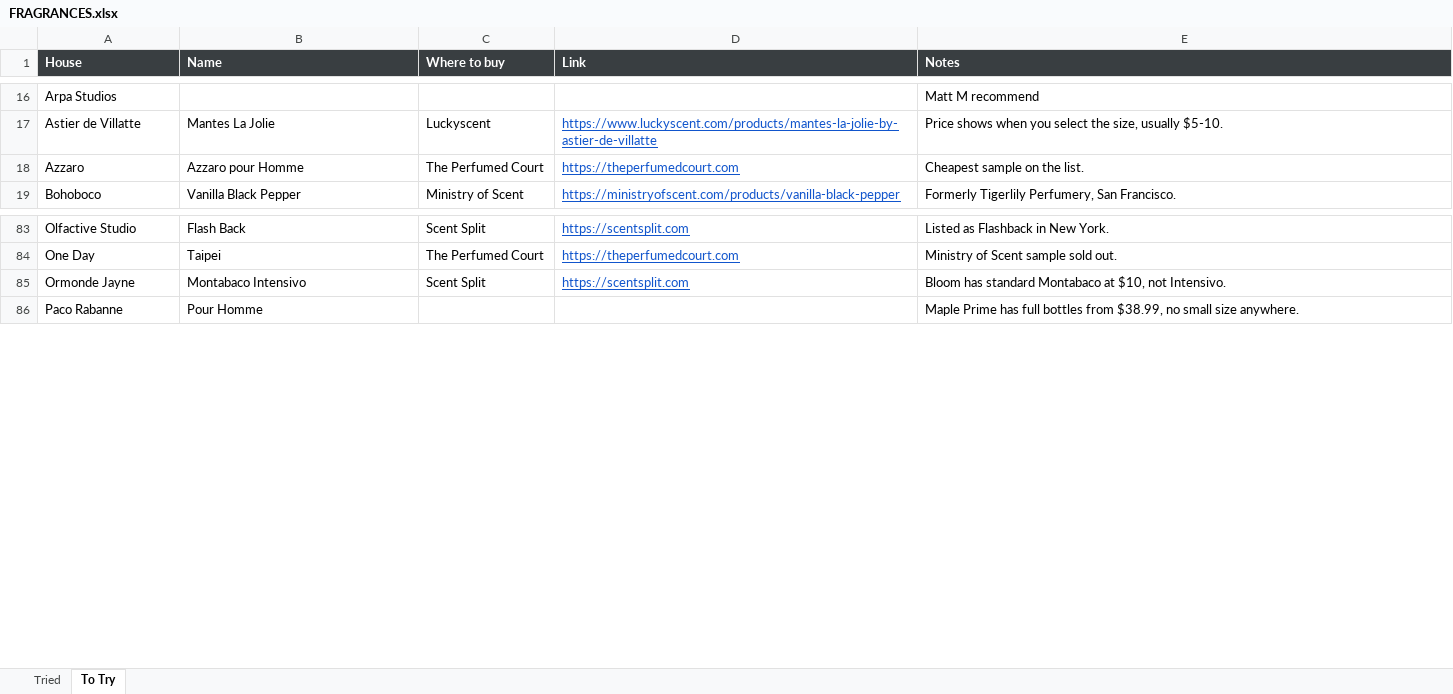
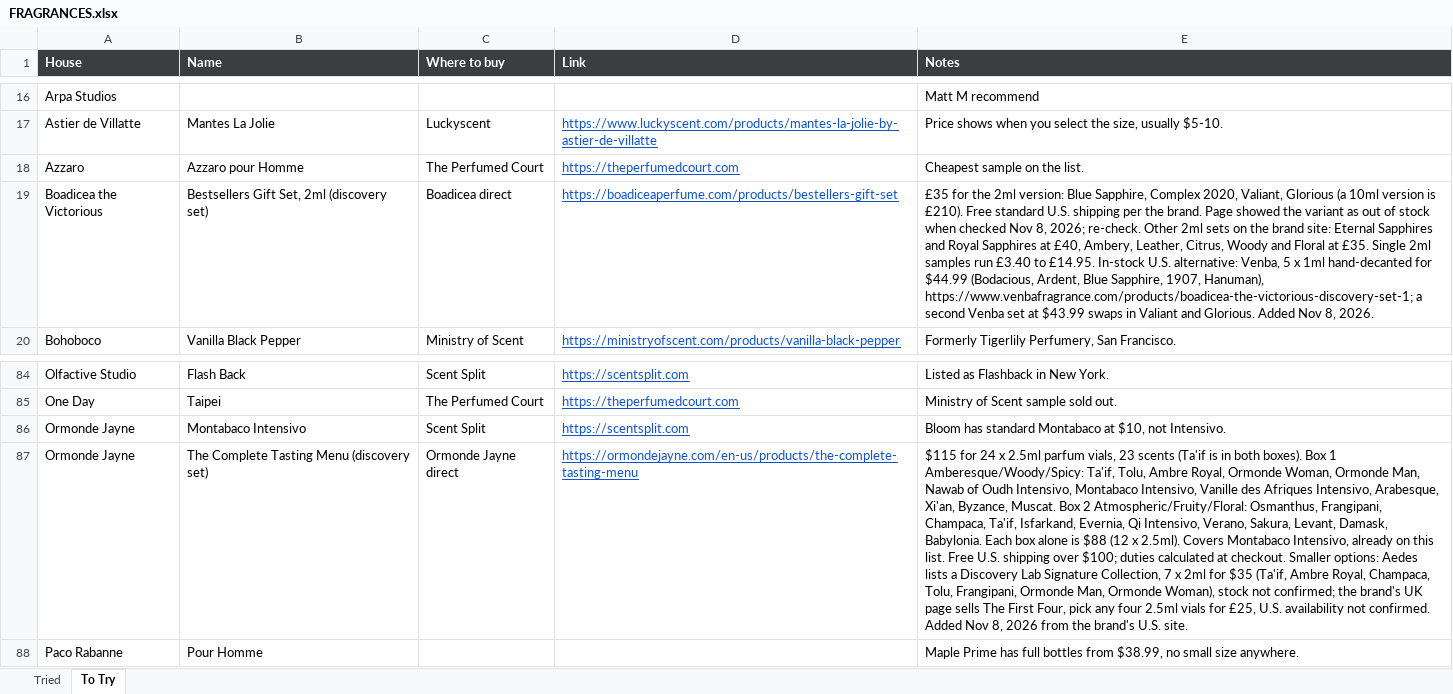
Before and after one commit to kreher124/Perfume, an Excel workbook: data/FRAGRANCES.xlsx, sheet To Try, drawn as a sheet; only a part is shown, gaps mark what is left out; values as stored, in another font and other column widths than the file's, no borders; charts and pictures not drawn; the diff names each change by its address in the sheet, - before the commit and + after, or states it on an @@ line.

```diff
--- a/data/FRAGRANCES.xlsx (sheet To Try)
+++ b/data/FRAGRANCES.xlsx (sheet To Try)
+row 19: Boadicea the Victorious | Bestsellers Gift Set, 2ml (discovery set) | Boadicea direct | https://boadiceaperfume.com/products/bestellers-gift-set | £35 for the 2ml version: Blue Sapphire, Complex 2020, Valiant, Glorious (a 10ml version is £210). Free standard U.S. shipping per the brand. Page showed the variant as out of stock when checked Nov 8, 2026; re-check. Other 2ml sets on the brand site: Eternal Sapphires and Royal Sapphires at £40, Ambery, Leather, Citrus, Woody and Floral at £35. Single 2ml samples run £3.40 to £14.95. In-stock U.S. alternative: Venba, 5 x 1ml hand-decanted for $44.99 (Bodacious, Ardent, Blue Sapphire, 1907, Hanuman), https://www.venbafragrance.com/products/boadicea-the-victorious-discovery-set-1; a second Venba set at $43.99 swaps in Valiant and Glorious. Added Nov 8, 2026.
+row 87: Ormonde Jayne | The Complete Tasting Menu (discovery set) | Ormonde Jayne direct | https://ormondejayne.com/en-us/products/the-complete-tasting-menu | $115 for 24 x 2.5ml parfum vials, 23 scents (Ta'if is in both boxes). Box 1 Amberesque/Woody/Spicy: Ta'if, Tolu, Ambre Royal, Ormonde Woman, Ormonde Man, Nawab of Oudh Intensivo, Montabaco Intensivo, Vanille des Afriques Intensivo, Arabesque, Xi'an, Byzance, Muscat. Box 2 Atmospheric/Fruity/Floral: Osmanthus, Frangipani, Champaca, Ta'if, Isfarkand, Evernia, Qi Intensivo, Verano, Sakura, Levant, Damask, Babylonia. Each box alone is $88 (12 x 2.5ml). Covers Montabaco Intensivo, already on this list. Free U.S. shipping over $100; duties calculated at checkout. Smaller options: Aedes lists a Discovery Lab Signature Collection, 7 x 2ml for $35 (Ta'if, Ambre Royal, Champaca, Tolu, Frangipani, Ormonde Man, Ormonde Woman), stock not confirmed; the brand's UK page sells The First Four, pick any four 2.5ml vials for £25, U.S. availability not confirmed. Added Nov 8, 2026 from the brand's U.S. site.
```
